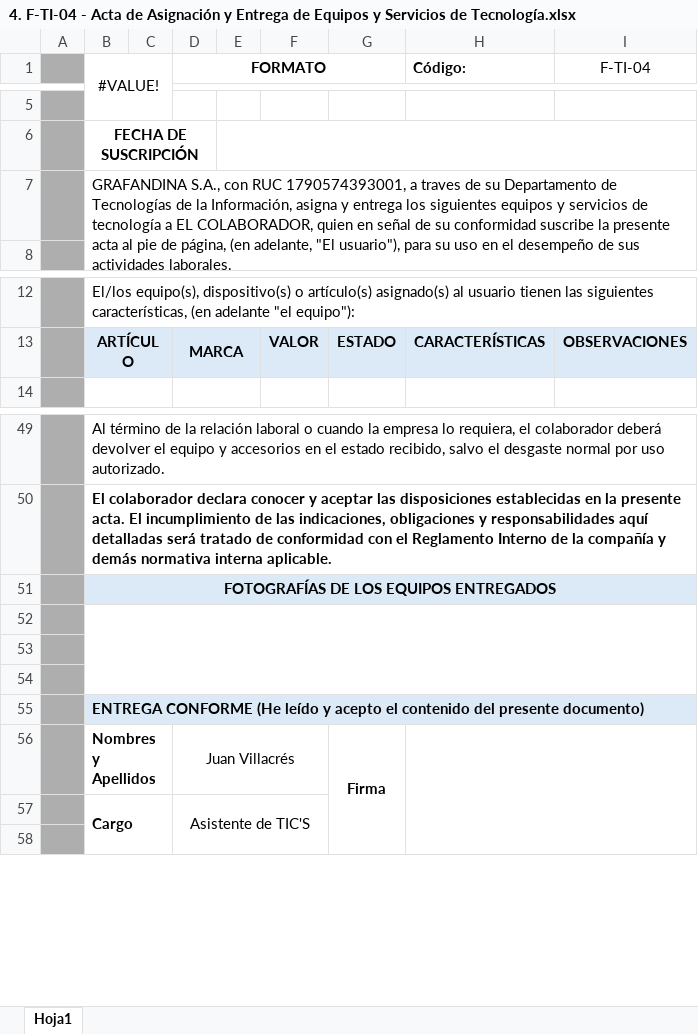
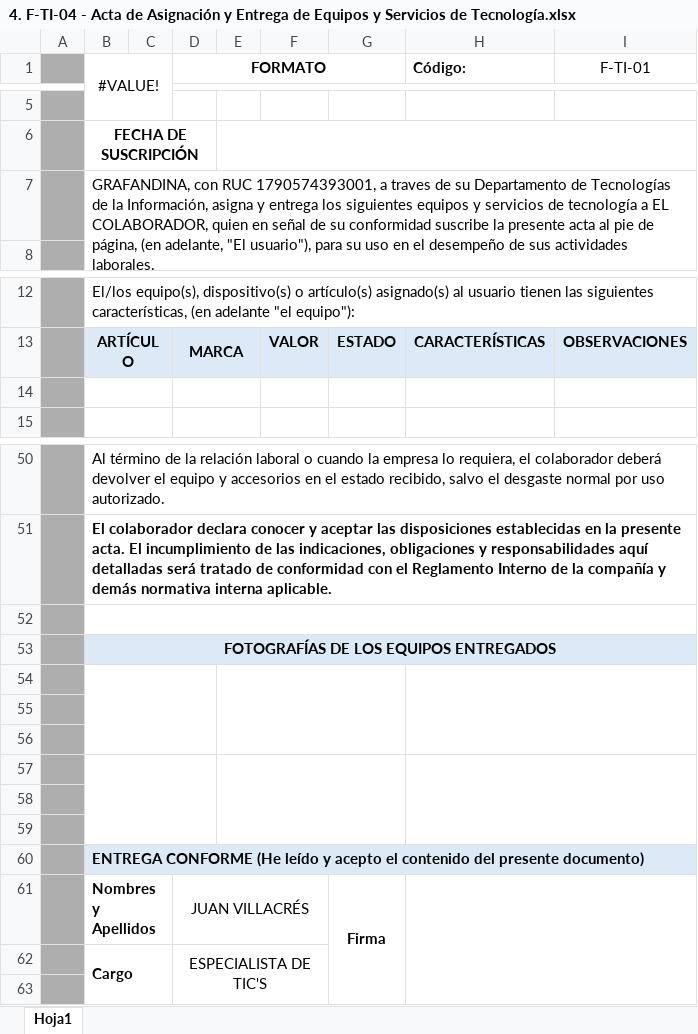
Before and after one commit to ILSA-GRAFANDINA/ControlActivosTI, an Excel workbook: ControlActivosTI/templates/actas/4. F-TI-04 - Acta de Asignación y Entrega de Equipos y Servicios de Tecnología.xlsx, sheet Hoja1, drawn as a sheet; only a part is shown, gaps mark what is left out; values as stored, in another font and other column widths than the file's, no borders; removed rows and columns are numbered as before the commit, all else as after; the diff names each change by its address in the sheet, - before the commit and + after, or states it on an @@ line.

Commit message:
Corregido formato de actas

```diff
--- a/ControlActivosTI/templates/actas/4. F-TI-04 - Acta de Asignación y Entrega de Equipos y Servicios de Tecnología.xlsx (sheet Hoja1)
+++ b/ControlActivosTI/templates/actas/4. F-TI-04 - Acta de Asignación y Entrega de Equipos y Servicios de Tecnología.xlsx (sheet Hoja1)
-I1: F-TI-04
+I1: F-TI-01
-B7 (#VALUE!): GRAFANDINA S.A., con RUC…
+B7 (#VALUE!): GRAFANDINA, con RUC…
+row 14: (empty)
+row 52: (empty)
-B52:I54 merged
+B54:D56 merged
+E54:G56 merged
+H54:I56 merged
+row 57: (empty)
+row 58: (empty)
+row 59: (empty)
-D61 (FORMATO): Juan Villacrés
+D61 (FORMATO): JUAN VILLACRÉS
-D62 (FORMATO): Asistente de TIC'S
+D62 (FORMATO): ESPECIALISTA DE TIC'S
```
Also changed, not shown: ControlActivosTI/templates/actas/1. F-TI-01 - Acta de Asignación y Entrega de Equipos y Servicios de Tecnología.xlsx, ControlActivosTI/templates/actas/5. F-TI-05 - Acta de Recepción de Equipos y Servicios de Tecnología.xlsx.
